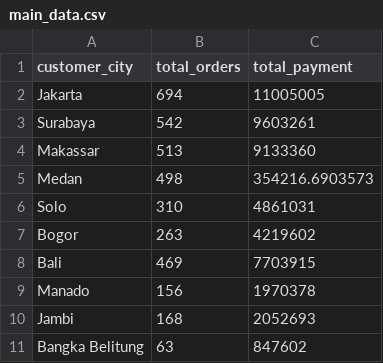
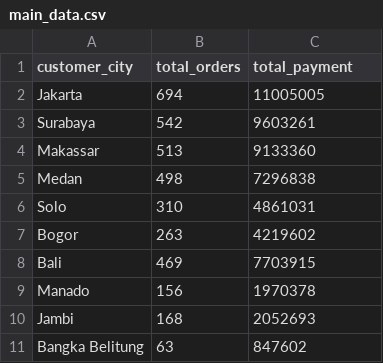
Before and after one commit to JONATHANM1712/Proyek-Akhir-Python-Dicoding, a CSV file: main_data.csv, drawn as a sheet.

Commit message:
main_data.csv

```diff
--- a/main_data.csv
+++ b/main_data.csv
@@ -4,3 +4,3 @@ Surabaya,542,9603261
 Makassar,513,9133360
-Medan,498,354216.6903573
+Medan,498,7296838
 Solo,310,4861031
```
